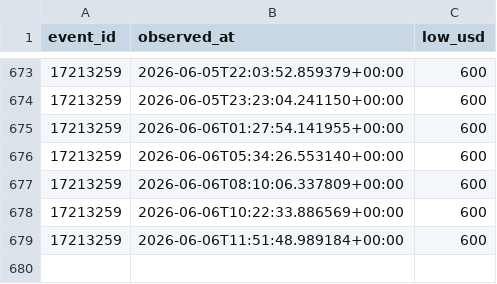
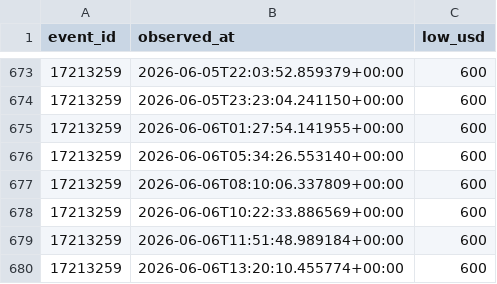
Before and after one commit to timkok/world-cup-monitor, a CSV file: price_history.csv, drawn as a sheet; only a part is shown, gaps mark what is left out; the diff names each change by its address in the sheet, - before the commit and + after, or states it on an @@ line.

```diff
--- a/price_history.csv
+++ b/price_history.csv
+row 680: 17213259 | 2026-06-06T13:20:10.455774+00:00 | 600
```
Also changed, not shown: seatgeek_data.csv, 1 other file.
